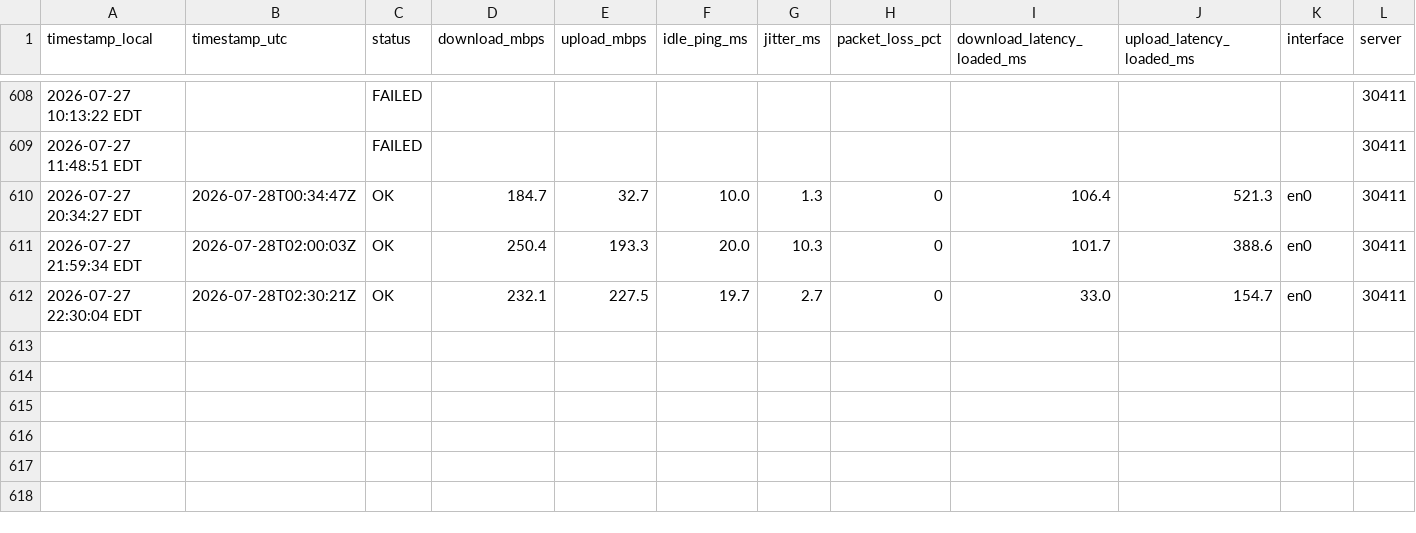
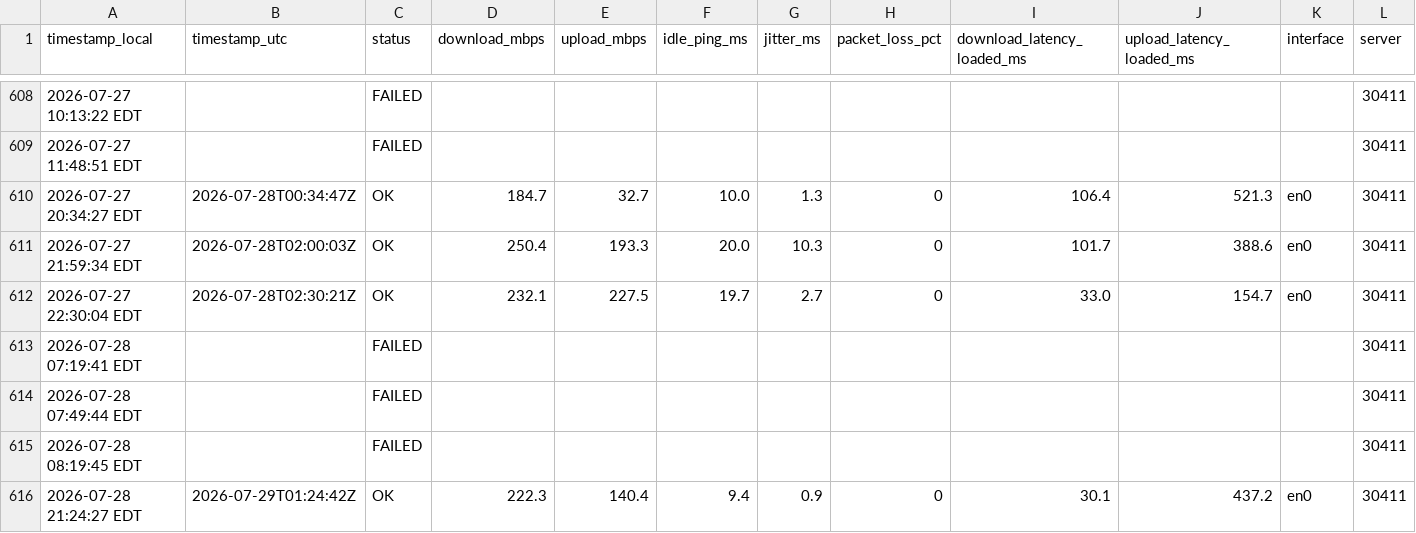
Before and after one commit to kmuigai/internet-speed-monitor, a CSV file: speedlog.csv, drawn as a sheet; only a part is shown, gaps mark what is left out; rows hold the shown columns only; the diff names each change by its address in the sheet, - before the commit and + after, or states it on an @@ line.

Commit message:
data 2026-07-28 21:24

```diff
--- a/speedlog.csv
+++ b/speedlog.csv
+row 613: 2026-07-28 07:19:41 EDT |  | FAILED |  |  |  |  |  |  |  |  | 30411
+row 614: 2026-07-28 07:49:44 EDT |  | FAILED |  |  |  |  |  |  |  |  | 30411
+row 615: 2026-07-28 08:19:45 EDT |  | FAILED |  |  |  |  |  |  |  |  | 30411
+row 616: 2026-07-28 21:24:27 EDT | 2026-07-29T01:24:42Z | OK | 222.3 | 140.4 | 9.4 | 0.9 | 0 | 30.1 | 437.2 | en0 | 30411
```
Also changed, not shown: 2 other files.
